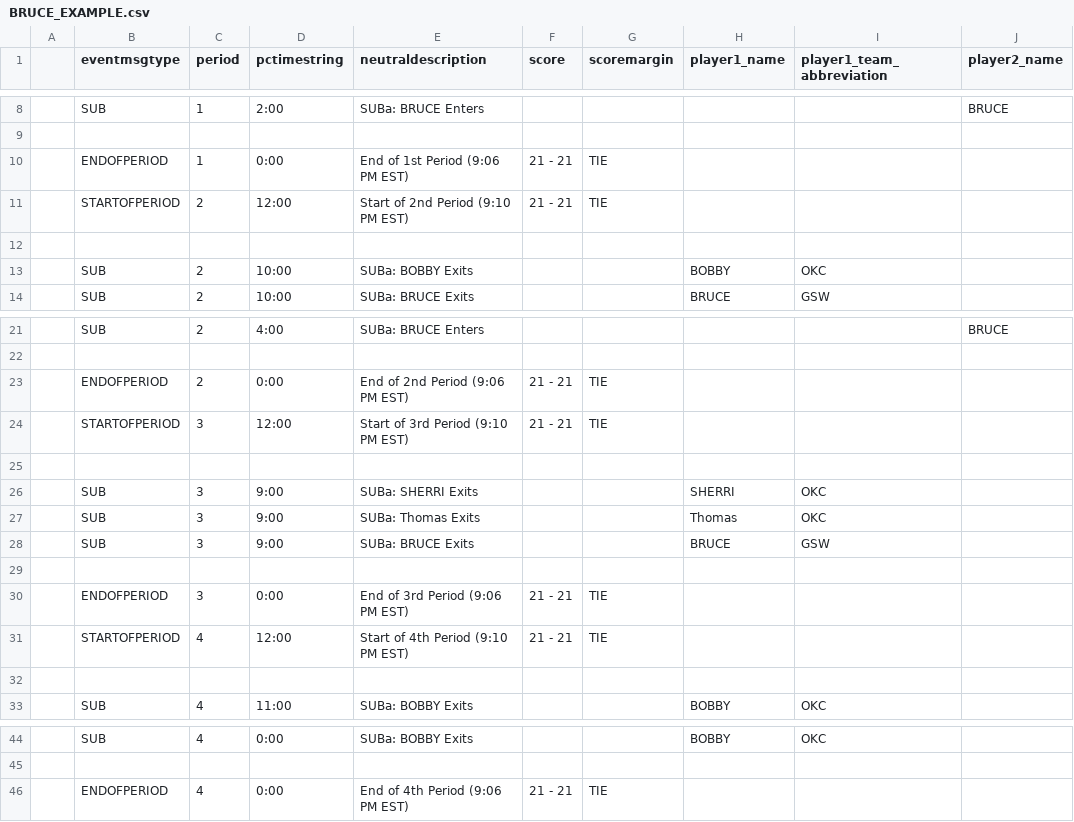
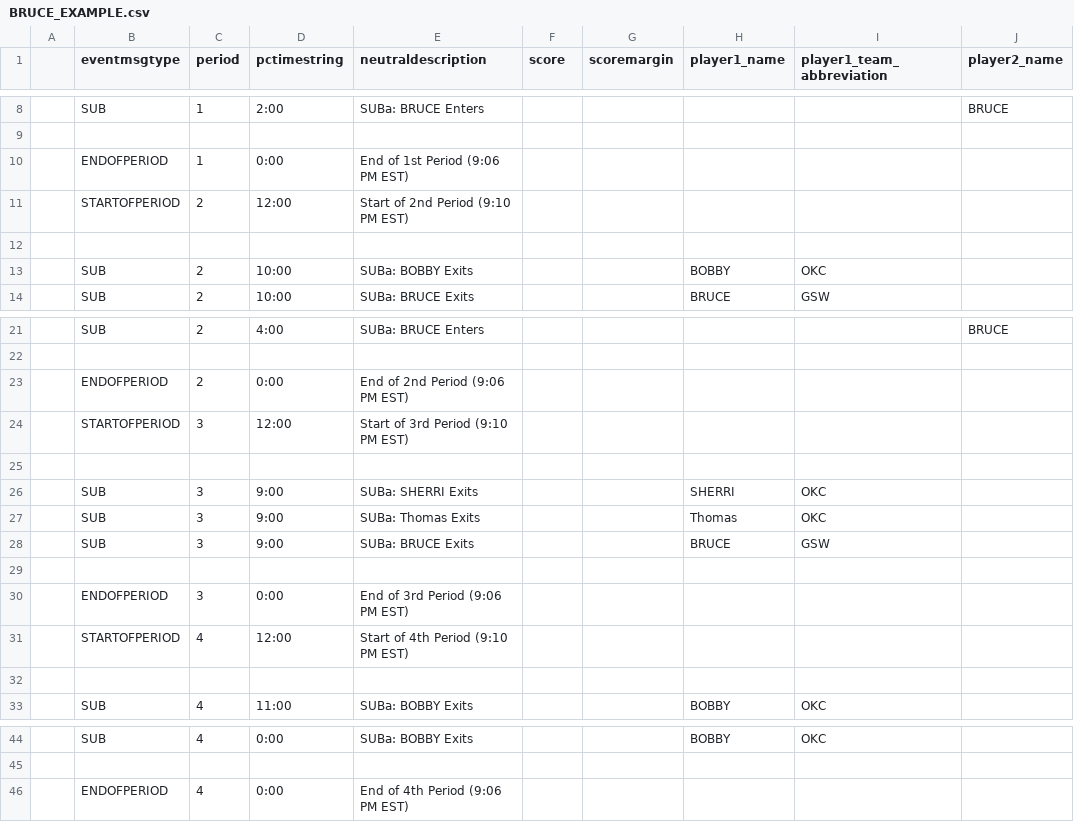
Before and after one commit to jackjohnson-sd/wwmdd, a CSV file: test_csvs/BRUCE_EXAMPLE.csv, drawn as a sheet; only a part is shown, gaps mark what is left out; the diff names each change by its address in the sheet, - before the commit and + after, or states it on an @@ line.

Commit message:
BRUCE_EXAMPLE FIX

```diff
--- a/test_csvs/BRUCE_EXAMPLE.csv
+++ b/test_csvs/BRUCE_EXAMPLE.csv
-F10:F11 (score): 21 - 21
+F10:F11 (score): (empty)
-G10:G11 (scoremargin): TIE
+G10:G11 (scoremargin): (empty)
-F23:F24 (score): 21 - 21
+F23:F24 (score): (empty)
-G23:G24 (scoremargin): TIE
+G23:G24 (scoremargin): (empty)
-F30:F31 (score): 21 - 21
+F30:F31 (score): (empty)
-G30:G31 (scoremargin): TIE
+G30:G31 (scoremargin): (empty)
-F46 (score): 21 - 21
+F46 (score): (empty)
-G46 (scoremargin): TIE
+G46 (scoremargin): (empty)
```
Also changed, not shown: 1 other file.
